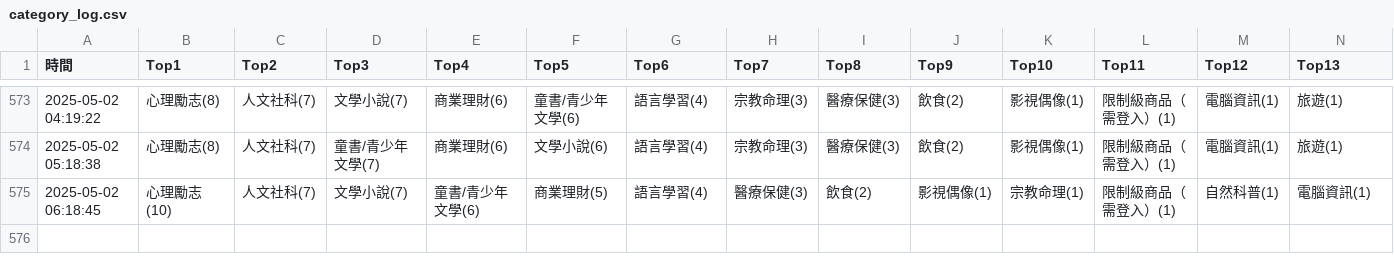
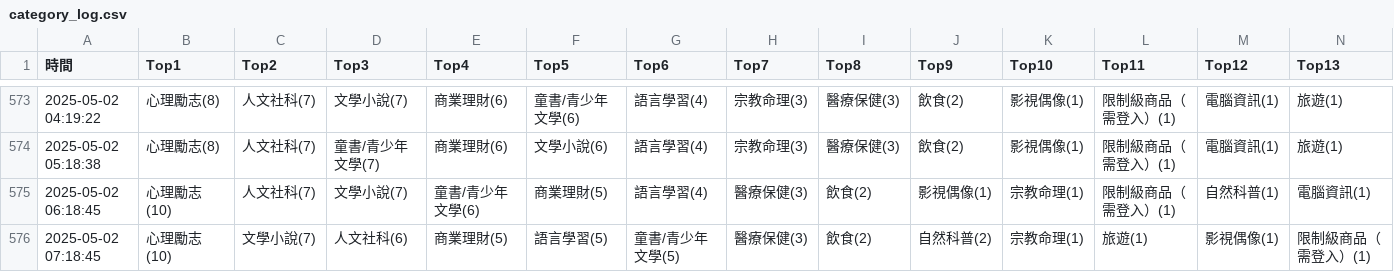
Before and after one commit to allenwhitewho/s1111409_mid, a CSV file: category_log.csv, drawn as a sheet; only a part is shown, gaps mark what is left out; rows hold the shown columns only; the diff names each change by its address in the sheet, - before the commit and + after, or states it on an @@ line.

Commit message:
chore: update CSV data from workflow every hour

```diff
--- a/category_log.csv
+++ b/category_log.csv
+row 576: 2025-05-02 07:18:45 | 心理勵志(10) | 文學小說(7) | 人文社科(6) | 商業理財(5) | 語言學習(5) | 童書/青少年文學(5) | 醫療保健(3) | 飲食(2) | 自然科普(2) | 宗教命理(1) | 旅遊(1) | 影視偶像(1) | 限制級商品（需登入）(1)
```
Also changed, not shown: api.csv.
